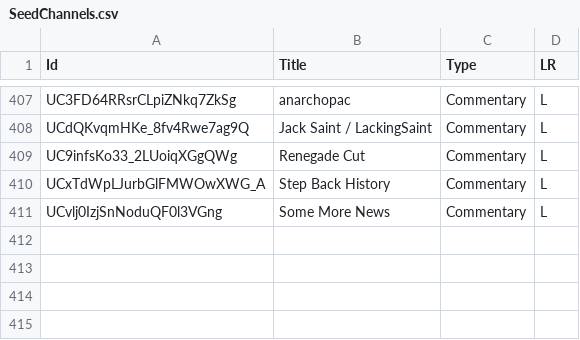
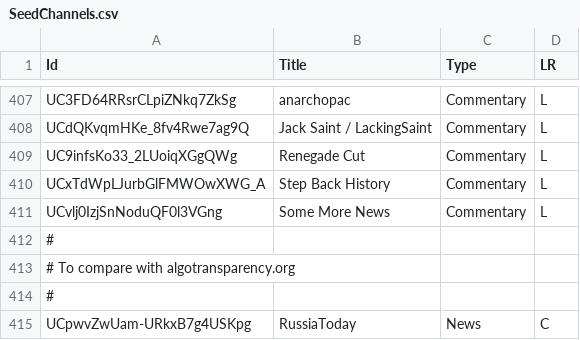
Before and after one commit to markledwich2/Recfluence, a CSV file: Data/SeedChannels.csv, drawn as a sheet; only a part is shown, gaps mark what is left out; the diff names each change by its address in the sheet, - before the commit and + after, or states it on an @@ line.

Commit message:
added RT as channel

```diff
--- a/Data/SeedChannels.csv
+++ b/Data/SeedChannels.csv
+row 412: #
+row 413: # To compare with algotransparency.org
+row 414: #
+row 415: UCpwvZwUam-URkxB7g4USKpg | RussiaToday | News | C
```
Also changed, not shown: 1 other file.
